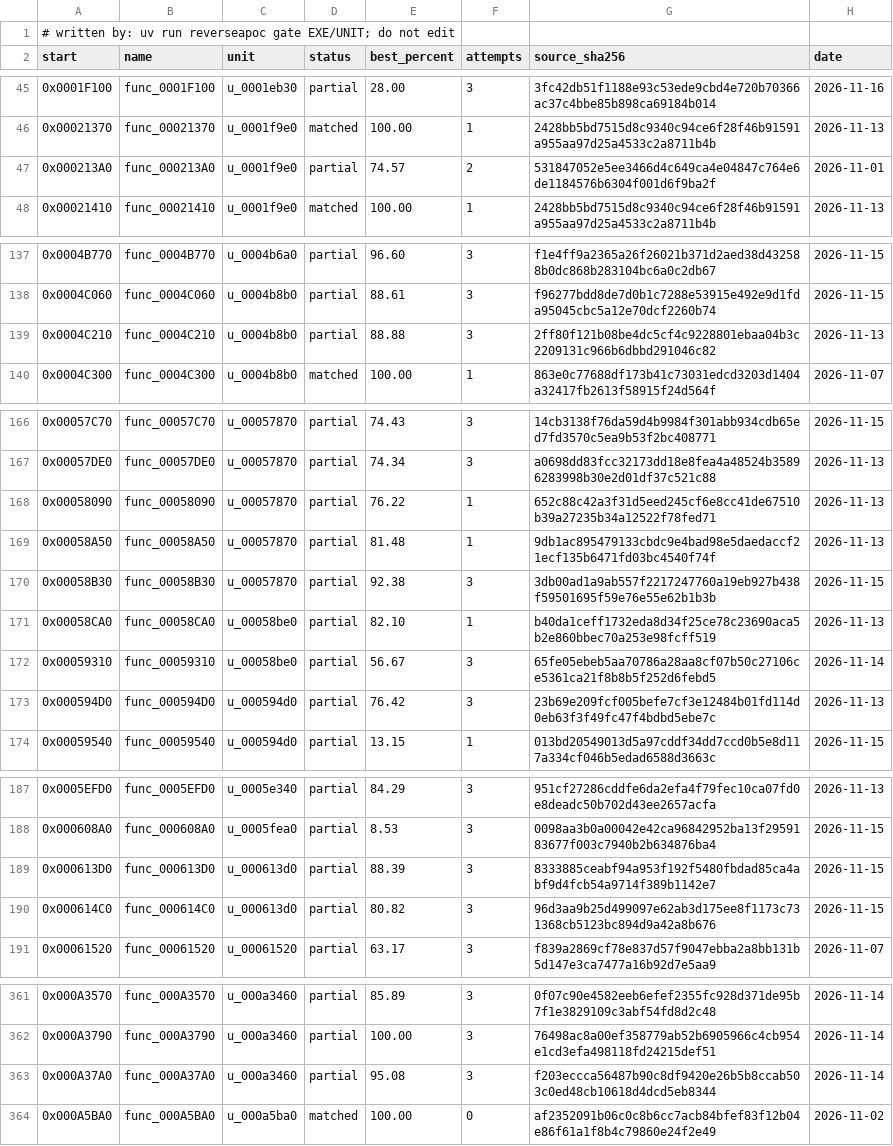
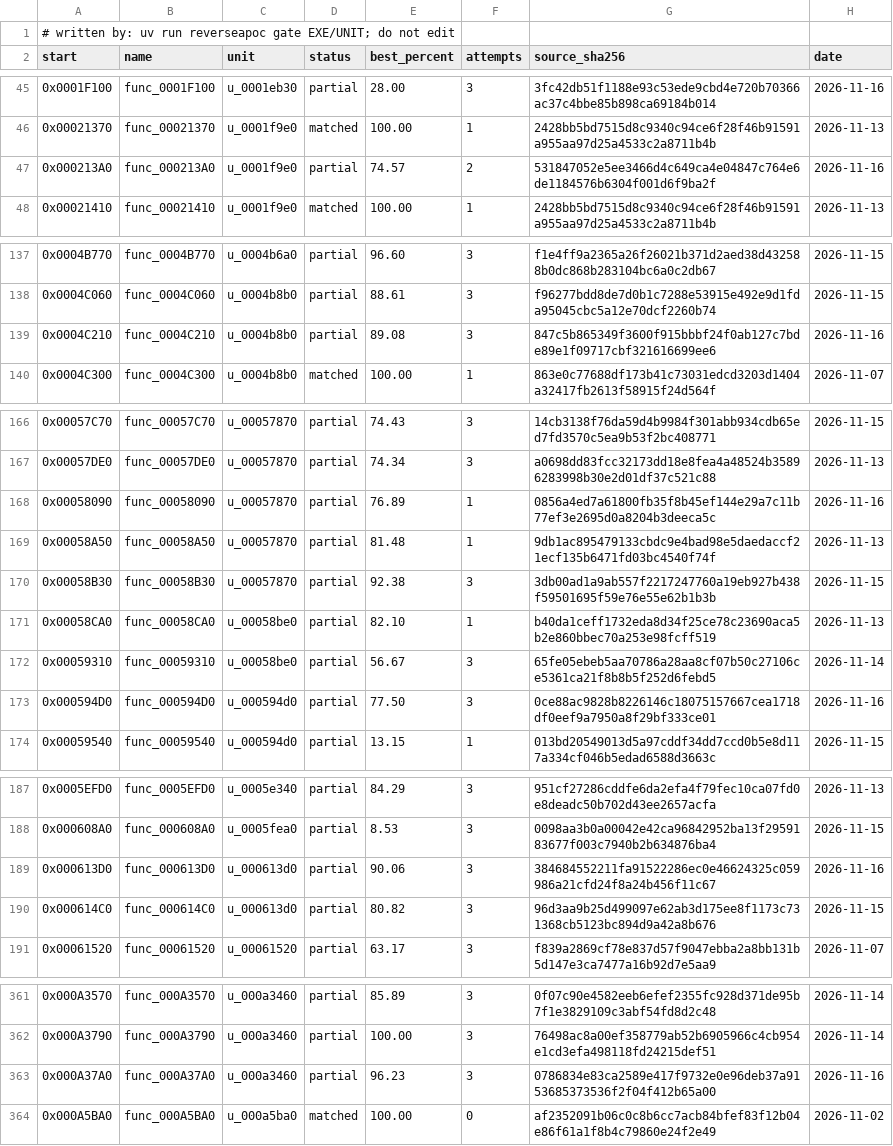
Before and after one commit to ayrtondenner/ReverseApoc, a CSV file: config/tacp/status.csv, drawn as a sheet; only a part is shown, gaps mark what is left out; the diff covers the shown part only.

```diff
--- a/config/tacp/status.csv
+++ b/config/tacp/status.csv
@@ -46,3 +46,3 @@ start,name,unit,status,best_percent,attempts,source_sha256,date
 0x00021370,func_00021370,u_0001f9e0,matched,100.00,1,2428bb5bd7515d8c9340c94ce6f28f46b91591a955aa97d25a4533c2a8711b4b,2026-11-13
-0x000213A0,func_000213A0,u_0001f9e0,partial,74.57,2,531847052e5ee3466d4c649ca4e04847c764e6de1184576b6304f001d6f9ba2f,2026-11-01
+0x000213A0,func_000213A0,u_0001f9e0,partial,74.57,2,531847052e5ee3466d4c649ca4e04847c764e6de1184576b6304f001d6f9ba2f,2026-11-16
 0x00021410,func_00021410,u_0001f9e0,matched,100.00,1,2428bb5bd7515d8c9340c94ce6f28f46b91591a955aa97d25a4533c2a8711b4b,2026-11-13
@@ -138,3 +138,3 @@ start,name,unit,status,best_percent,attempts,source_sha256,date
 0x0004C060,func_0004C060,u_0004b8b0,partial,88.61,3,f96277bdd8de7d0b1c7288e53915e492e9d1fda95045cbc5a12e70dcf2260b74,2026-11-15
-0x0004C210,func_0004C210,u_0004b8b0,partial,88.88,3,2ff80f121b08be4dc5cf4c9228801ebaa04b3c2209131c966b6dbbd291046c82,2026-11-13
+0x0004C210,func_0004C210,u_0004b8b0,partial,89.08,3,847c5b865349f3600f915bbbf24f0ab127c7bde89e1f09717cbf321616699ee6,2026-11-16
 0x0004C300,func_0004C300,u_0004b8b0,matched,100.00,1,863e0c77688df173b41c73031edcd3203d1404a32417fb2613f58915f24d564f,2026-11-07
@@ -167,3 +167,3 @@ start,name,unit,status,best_percent,attempts,source_sha256,date
 0x00057DE0,func_00057DE0,u_00057870,partial,74.34,3,a0698dd83fcc32173dd18e8fea4a48524b35896283998b30e2d01df37c521c88,2026-11-13
-0x00058090,func_00058090,u_00057870,partial,76.22,1,652c88c42a3f31d5eed245cf6e8cc41de67510b39a27235b34a12522f78fed71,2026-11-13
+0x00058090,func_00058090,u_00057870,partial,76.89,1,0856a4ed7a61800fb35f8b45ef144e29a7c11b77ef3e2695d0a8204b3deeca5c,2026-11-16
 0x00058A50,func_00058A50,u_00057870,partial,81.48,1,9db1ac895479133cbdc9e4bad98e5daedaccf21ecf135b6471fd03bc4540f74f,2026-11-13
@@ -172,3 +172,3 @@ start,name,unit,status,best_percent,attempts,source_sha256,date
 0x00059310,func_00059310,u_00058be0,partial,56.67,3,65fe05ebeb5aa70786a28aa8cf07b50c27106ce5361ca21f8b8b5f252d6febd5,2026-11-14
-0x000594D0,func_000594D0,u_000594d0,partial,76.42,3,23b69e209fcf005befe7cf3e12484b01fd114d0eb63f3f49fc47f4bdbd5ebe7c,2026-11-13
+0x000594D0,func_000594D0,u_000594d0,partial,77.50,3,0ce88ac9828b8226146c18075157667cea1718df0eef9a7950a8f29bf333ce01,2026-11-16
 0x00059540,func_00059540,u_000594d0,partial,13.15,1,013bd20549013d5a97cddf34dd7ccd0b5e8d117a334cf046b5edad6588d3663c,2026-11-15
@@ -188,3 +188,3 @@ start,name,unit,status,best_percent,attempts,source_sha256,date
 0x000608A0,func_000608A0,u_0005fea0,partial,8.53,3,0098aa3b0a00042e42ca96842952ba13f2959183677f003c7940b2b634876ba4,2026-11-15
-0x000613D0,func_000613D0,u_000613d0,partial,88.39,3,8333885ceabf94a953f192f5480fbdad85ca4abf9d4fcb54a9714f389b1142e7,2026-11-15
+0x000613D0,func_000613D0,u_000613d0,partial,90.06,3,384684552211fa91522286ec0e46624325c059986a21cfd24f8a24b456f11c67,2026-11-16
 0x000614C0,func_000614C0,u_000613d0,partial,80.82,3,96d3aa9b25d499097e62ab3d175ee8f1173c731368cb5123bc894d9a42a8b676,2026-11-15
@@ -362,3 +362,3 @@ start,name,unit,status,best_percent,attempts,source_sha256,date
 0x000A3790,func_000A3790,u_000a3460,partial,100.00,3,76498ac8a00ef358779ab52b6905966c4cb954e1cd3efa498118fd24215def51,2026-11-14
-0x000A37A0,func_000A37A0,u_000a3460,partial,95.08,3,f203eccca56487b90c8df9420e26b5b8ccab503c0ed48cb10618d4dcd5eb8344,2026-11-14
+0x000A37A0,func_000A37A0,u_000a3460,partial,96.23,3,0786834e83ca2589e417f9732e0e96deb37a9153685373536f2f04f412b65a00,2026-11-16
 0x000A5BA0,func_000A5BA0,u_000a5ba0,matched,100.00,0,af2352091b06c0c8b6cc7acb84bfef83f12b04e86f61a1f8b4c79860e24f2e49,2026-11-02
```
Also changed, not shown: 3 edited cells elsewhere in this file, config/ufo2p/status.csv, 1 other file.
